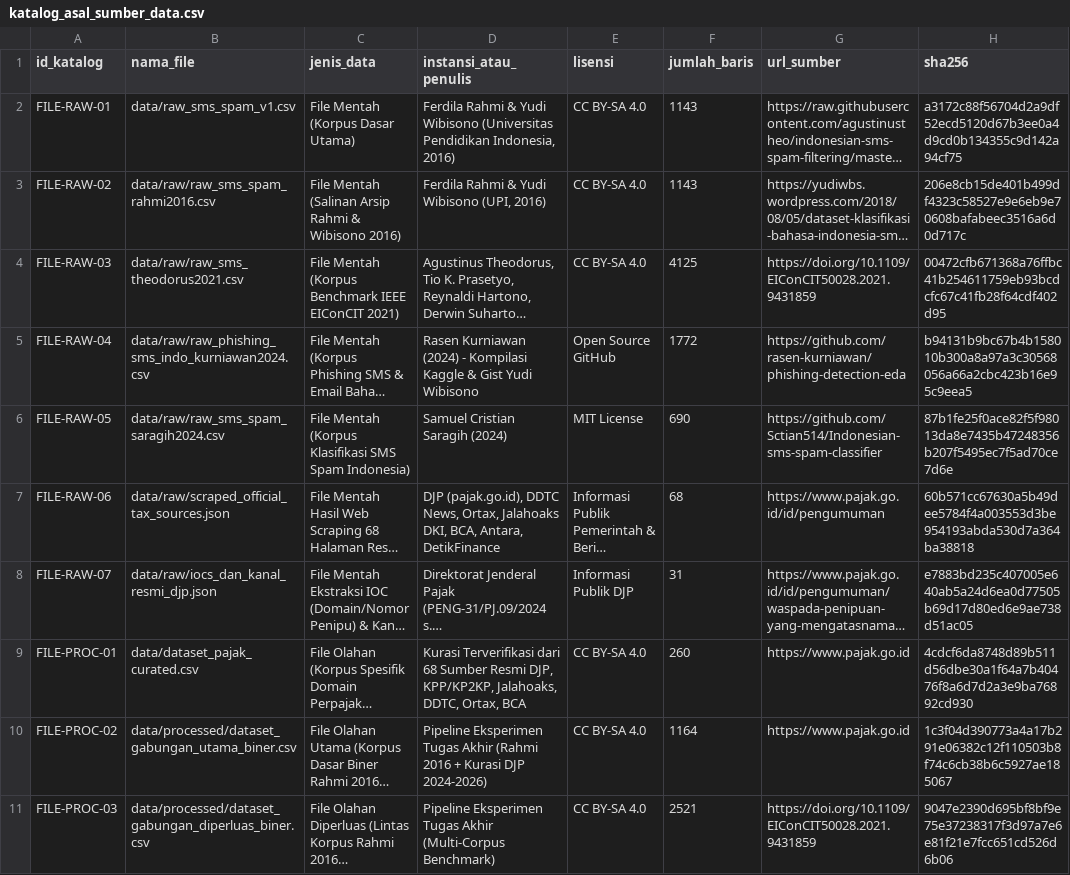
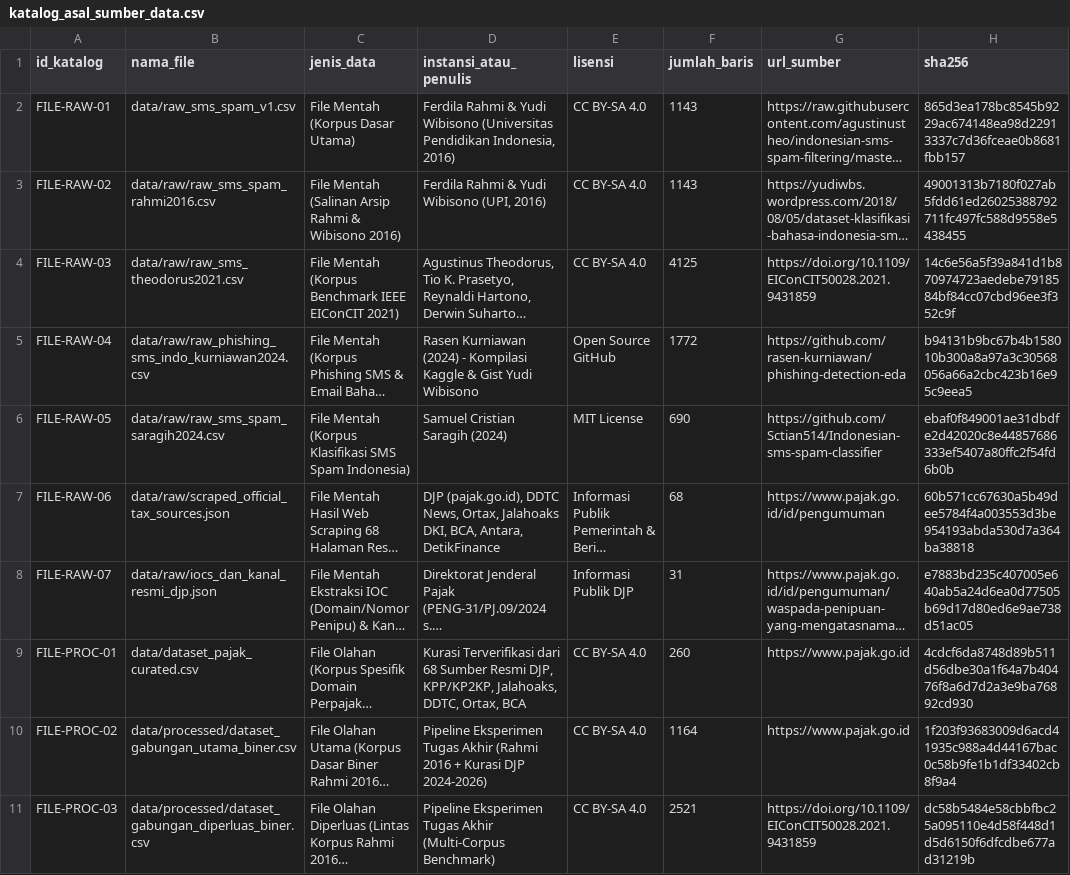
Before and after one commit to wmdhani/ta-phishing-wa-pajak-unsia, a CSV file: data/processed/katalog_asal_sumber_data.csv, drawn as a sheet; long unchanged cells end in …; the diff names each change by its address in the sheet, - before the commit and + after, or states it on an @@ line.

```diff
--- a/data/processed/katalog_asal_sumber_data.csv
+++ b/data/processed/katalog_asal_sumber_data.csv
-H2 (sha256): a3172c88f56704d2a9df52ecd5120d67b3ee0a4d9cd0b134355c9d142a94cf75
+H2 (sha256): 865d3ea178bc8545b9229ac674148ea98d22913337c7d36fceae0b8681fbb157
-H3 (sha256): 206e8cb15de401b499df4323c58527e9e6eb9e70608bafabeec3516a6d0d717c
+H3 (sha256): 49001313b7180f027ab5fdd61ed26025388792711fc497fc588d9558e5438455
-H4 (sha256): 00472cfb671368a76ffbc41b254611759eb93bcdcfc67c41fb28f64cdf402d95
+H4 (sha256): 14c6e56a5f39a841d1b870974723aedebe7918584bf84cc07cbd96ee3f352c9f
-H6 (sha256): 87b1fe25f0ace82f5f98013da8e7435b47248356b207f5495ec7f5ad70ce7d6e
+H6 (sha256): ebaf0f849001ae31dbdfe2d42020c8e44857686333ef5407a80ffc2f54fd6b0b
-H10 (sha256): 1c3f04d390773a4a17b291e06382c12f110503b8f74c6cb38b6c5927ae185067
+H10 (sha256): 1f203f93683009d6acd41935c988a4d44167bac0c58b9fe1b1df33402cb8f9a4
-H11 (sha256): 9047e2390d695bf8bf9e75e37238317f3d97a7e6e81f21e7fcc651cd526d6b06
+H11 (sha256): dc58b5484e58cbbfbc25a095110e4d58f448d1d5d6150f6dfcdbe677ad31219b
```
Also changed, not shown: data/dataset_pajak_curated.csv, data/processed/dataset_gabungan_diperluas_biner.csv, 7 other files.
